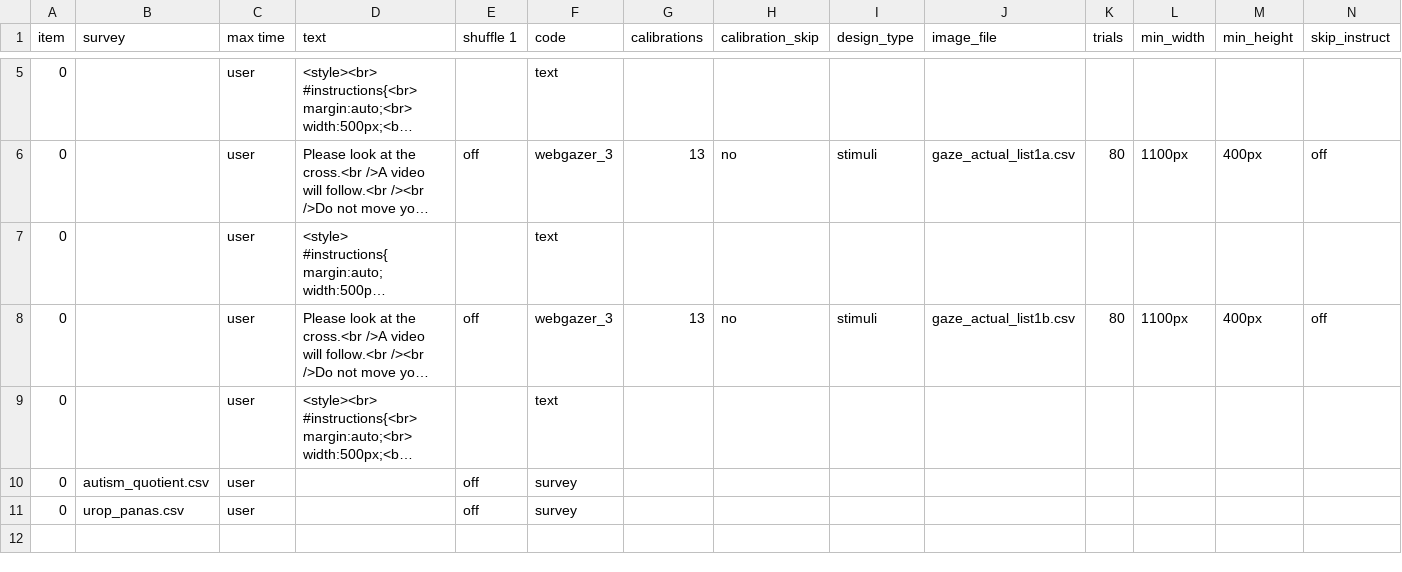
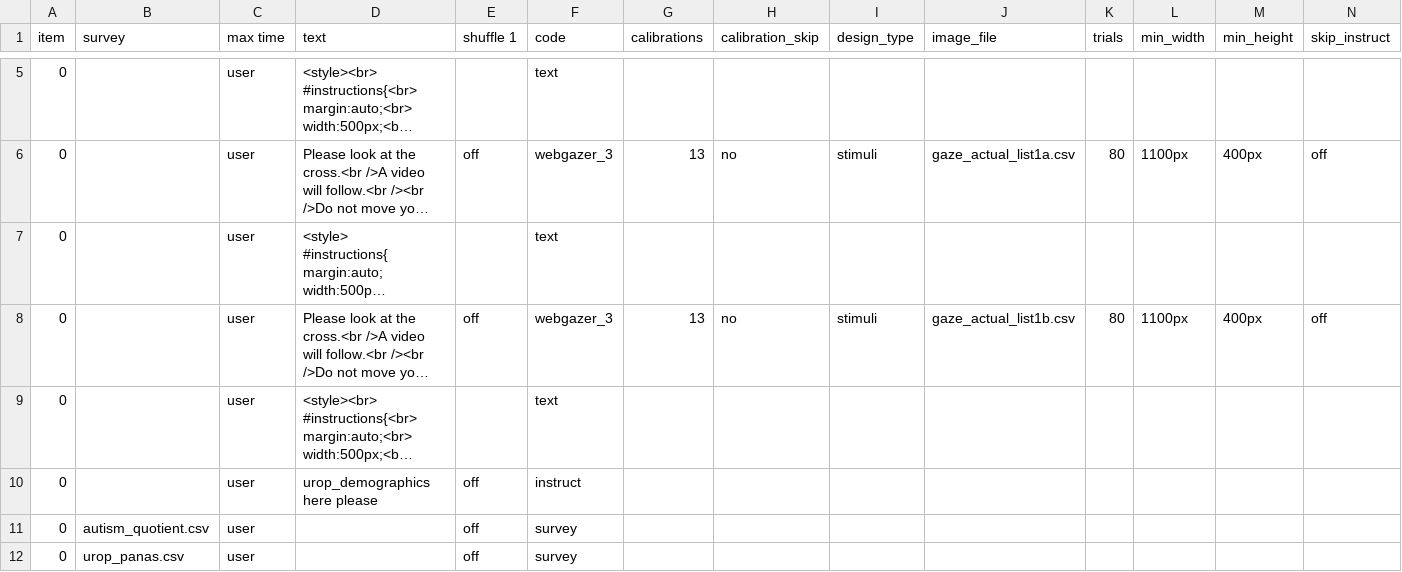
Before and after one commit to zhao-haffey/eye-tracking-face-voice, a CSV file: User/Projects/gaze_preview/procedure_actual_list1.csv, drawn as a sheet; only a part is shown, gaps mark what is left out; long unchanged cells end in …; rows hold the shown columns only; the diff names each change by its address in the sheet, - before the commit and + after, or states it on an @@ line.

Commit message:
please add demographics

```diff
--- a/User/Projects/gaze_preview/procedure_actual_list1.csv
+++ b/User/Projects/gaze_preview/procedure_actual_list1.csv
+row 10: 0 |  | user | urop_demographics here please | off | instruct
```
Also changed, not shown: User/Projects/gaze_preview/procedure_actual_list2.csv, User/Projects/gaze_preview/procedure_actual_list3.csv, 3 other files.
